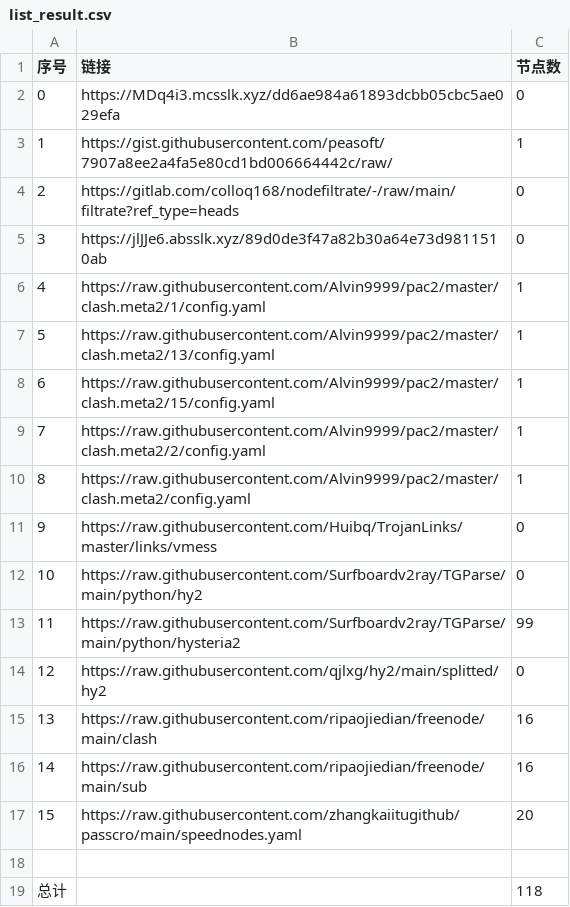
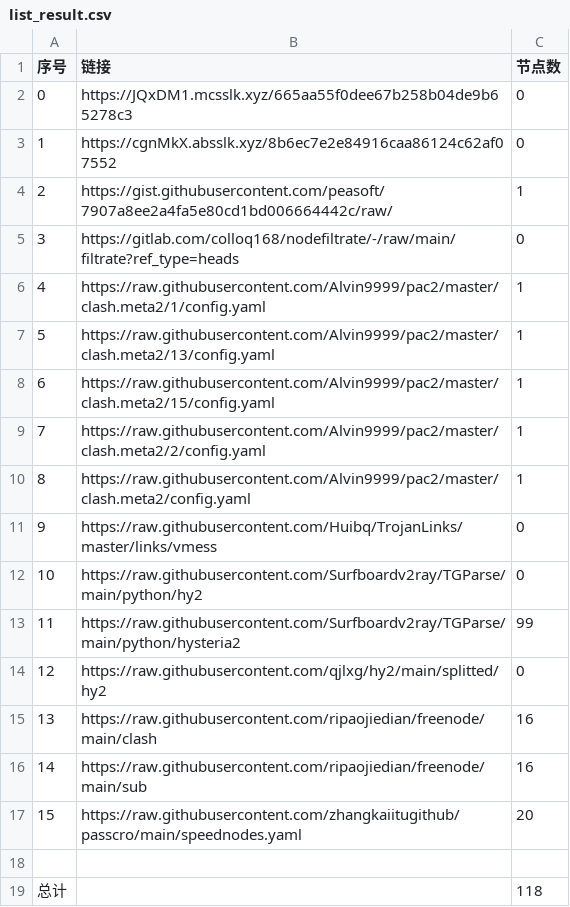
Before and after one commit to Sasori44/NoMoreWalls, a CSV file: list_result.csv, drawn as a sheet; removed rows and columns are numbered as before the commit, all else as after; the diff names each change by its address in the sheet, - before the commit and + after, or states it on an @@ line.

```diff
--- a/list_result.csv
+++ b/list_result.csv
-B2 (链接): https://MDq4i3.mcsslk.xyz/dd6ae984a61893dcbb05cbc5ae029efa
+B2 (链接): https://JQxDM1.mcsslk.xyz/665aa55f0dee67b258b04de9b65278c3
+row 3: 1 | https://cgnMkX.absslk.xyz/8b6ec7e2e84916caa86124c62af07552 | 0
@@ column A (序号) renumbered between rows 4 and 5 @@
-row 5: 3 | https://jlJJe6.absslk.xyz/89d0de3f47a82b30a64e73d9811510ab | 0
```
Also changed, not shown: 5 other files.
